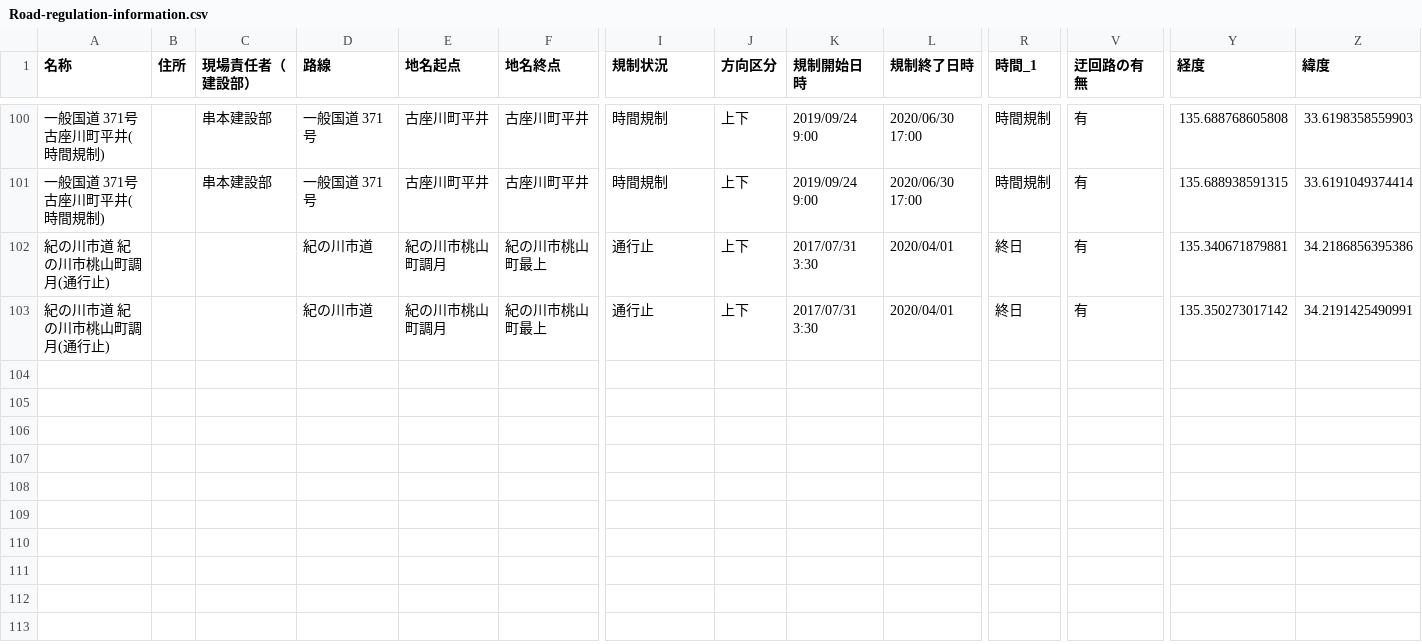
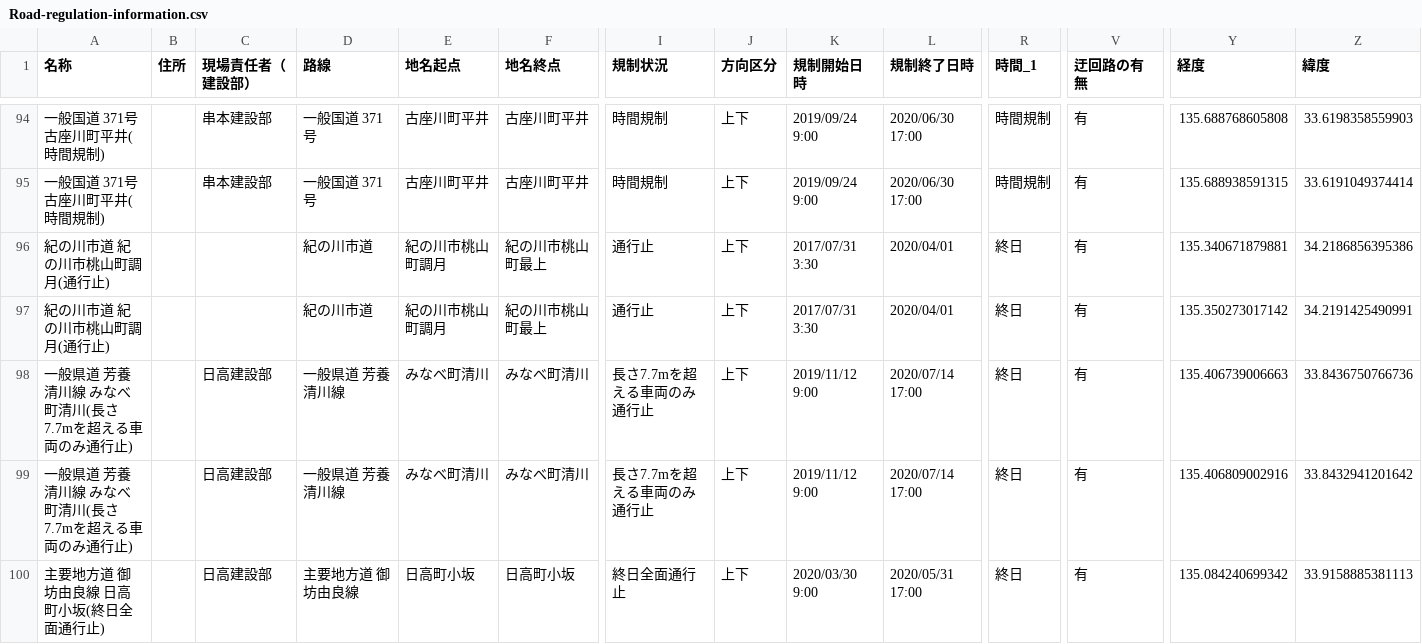
Before and after one commit to wakayama-pref-org/Road-regulation-information, a CSV file: CSV/Road-regulation-information.csv, drawn as a sheet; only a part is shown, gaps mark what is left out; rows hold the shown columns only; the diff covers the shown part only; the diff names each change by its address in the sheet, - before the commit and + after, or states it on an @@ line.

```diff
--- a/CSV/Road-regulation-information.csv
+++ b/CSV/Road-regulation-information.csv
+row 98: 一般県道 芳養清川線 みなべ町清川(長さ7.7mを超える車両のみ通行止) |  | 日高建設部 | 一般県道 芳養清川線 | みなべ町清川 | みなべ町清川 | 長さ7.7mを超える車両のみ通行止 | 上下 | 2019/11/12 9:00 | 2020/07/14 17:00 | 終日 | 有 | 135.406739006663 | 33.8436750766736
+row 99: 一般県道 芳養清川線 みなべ町清川(長さ7.7mを超える車両のみ通行止) |  | 日高建設部 | 一般県道 芳養清川線 | みなべ町清川 | みなべ町清川 | 長さ7.7mを超える車両のみ通行止 | 上下 | 2019/11/12 9:00 | 2020/07/14 17:00 | 終日 | 有 | 135.406809002916 | 33.8432941201642
+row 100: 主要地方道 御坊由良線 日高町小坂(終日全面通行止) |  | 日高建設部 | 主要地方道 御坊由良線 | 日高町小坂 | 日高町小坂 | 終日全面通行止 | 上下 | 2020/03/30 9:00 | 2020/05/31 17:00 | 終日 | 有 | 135.084240699342 | 33.9158885381113
```
Also changed, not shown: 3 added rows and 6 removed rows elsewhere in this file, 3 other files.
